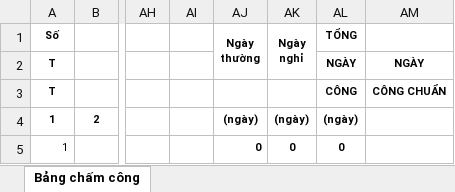
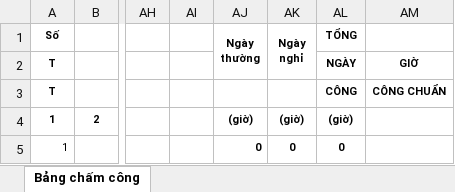
Before and after one commit to thuandinhdev/greenviet-phase2-public, an Excel workbook: storage/app/templates/timesheet_time.xlsx, sheet Bảng chấm công, drawn as a sheet; only a part is shown, gaps mark what is left out; values as stored, in another font and other column widths than the file's, no borders; charts and pictures and conditional formats not drawn; the diff names each change by its address in the sheet, - before the commit and + after, or states it on an @@ line.

```diff
--- a/storage/app/templates/timesheet_time.xlsx (sheet Bảng chấm công)
+++ b/storage/app/templates/timesheet_time.xlsx (sheet Bảng chấm công)
-AM2: NGÀY
+AM2: GIỜ
-AJ4 (Ngày thường): (ngày)
+AJ4 (Ngày thường): (giờ)
-AK4 (Ngày nghỉ): (ngày)
+AK4 (Ngày nghỉ): (giờ)
-AL4 (TỔNG): (ngày)
+AL4 (TỔNG): (giờ)
```
Also changed, not shown: 9 other files.
